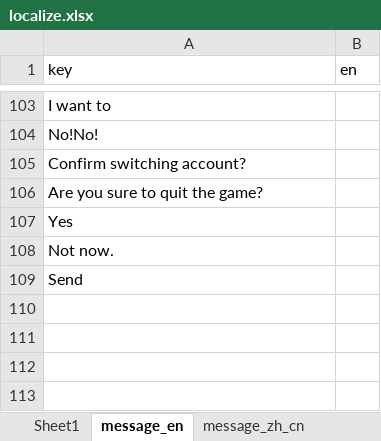
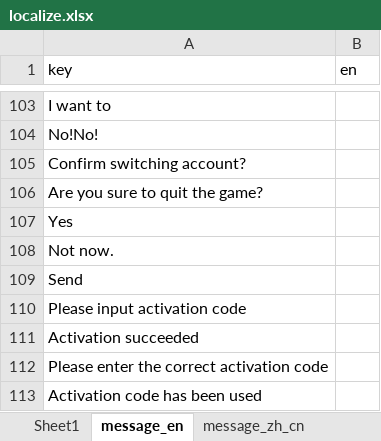
Before and after one commit to FantaBlade/FBSDK-Unity, an Excel workbook: Assets/Demo/Res/localize.xlsx, sheet message_en, drawn as a sheet; only a part is shown, gaps mark what is left out; values as stored, in another font and other column widths than the file's, no borders; the diff names each change by its address in the sheet, - before the commit and + after, or states it on an @@ line.

```diff
--- a/Assets/Demo/Res/localize.xlsx (sheet message_en)
+++ b/Assets/Demo/Res/localize.xlsx (sheet message_en)
+row 110: Please input activation code
+row 111: Activation succeeded
+row 112: Please enter the correct activation code
+row 113: Activation code has been used
```
Also changed, not shown: sheet message_zh_tw, sheet message_zh_cn, 16 other files.
